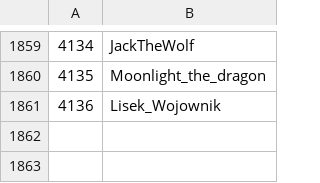
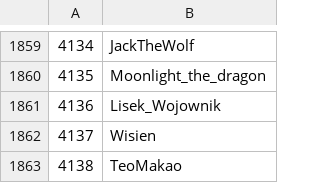
Before and after one commit to Veticia/karma, a CSV file: users.csv, drawn as a sheet; only a part is shown, gaps mark what is left out; the diff names each change by its address in the sheet, - before the commit and + after, or states it on an @@ line.

Commit message:
autoupdate

```diff
--- a/users.csv
+++ b/users.csv
+row 1862: 4137 | Wisien
+row 1863: 4138 | TeoMakao
```
